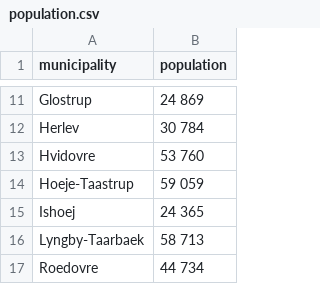
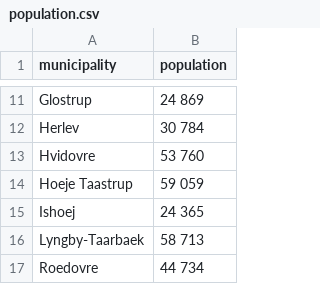
Before and after one commit to MatildaSif/SpatialProject_Legepladser, a CSV file: data/population.csv, drawn as a sheet; only a part is shown, gaps mark what is left out.

Commit message:
Update population.csv

```diff
--- a/data/population.csv
+++ b/data/population.csv
@@ -13,3 +13,3 @@ Herlev,30 784
 Hvidovre,53 760
-Hoeje-Taastrup,59 059
+Hoeje Taastrup,59 059
 Ishoej,24 365
```
